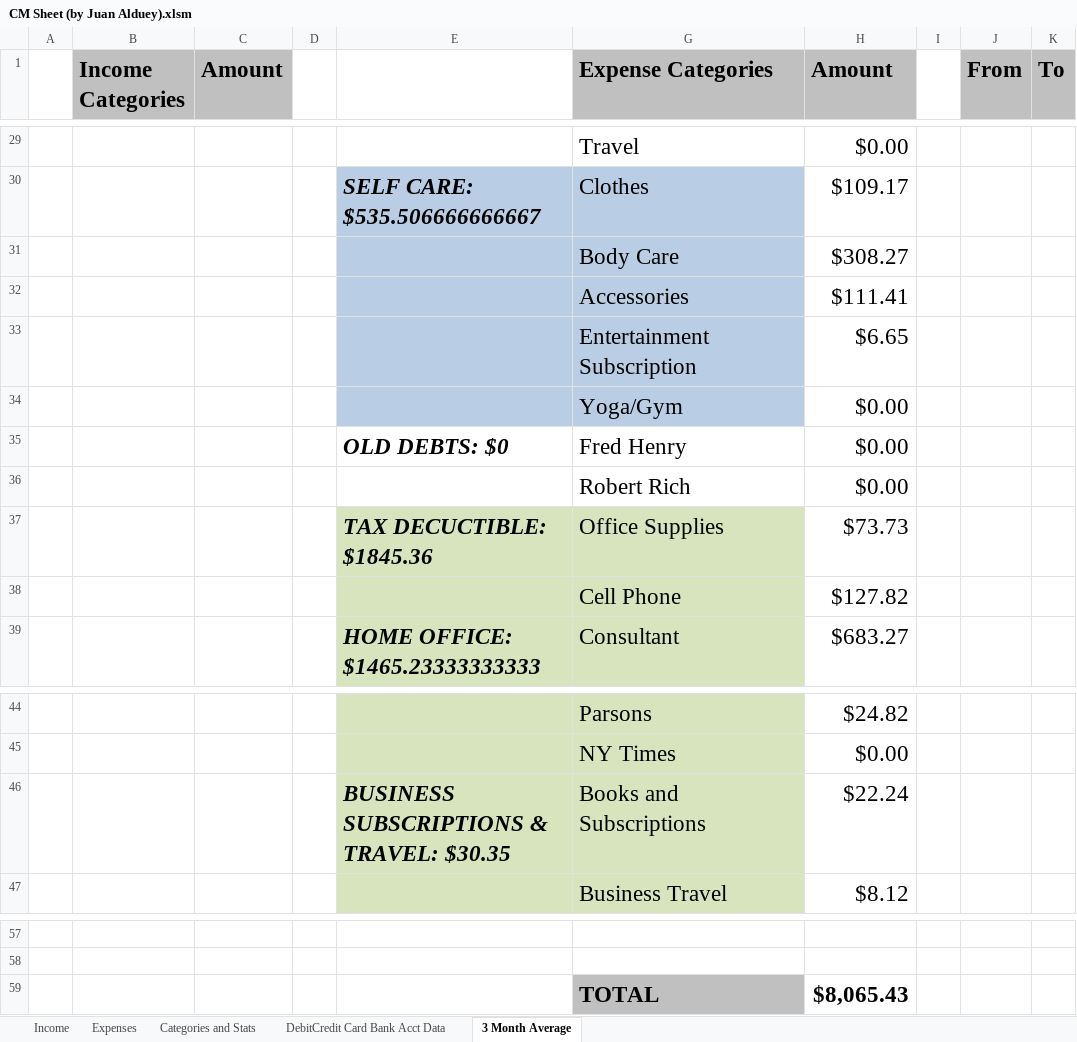
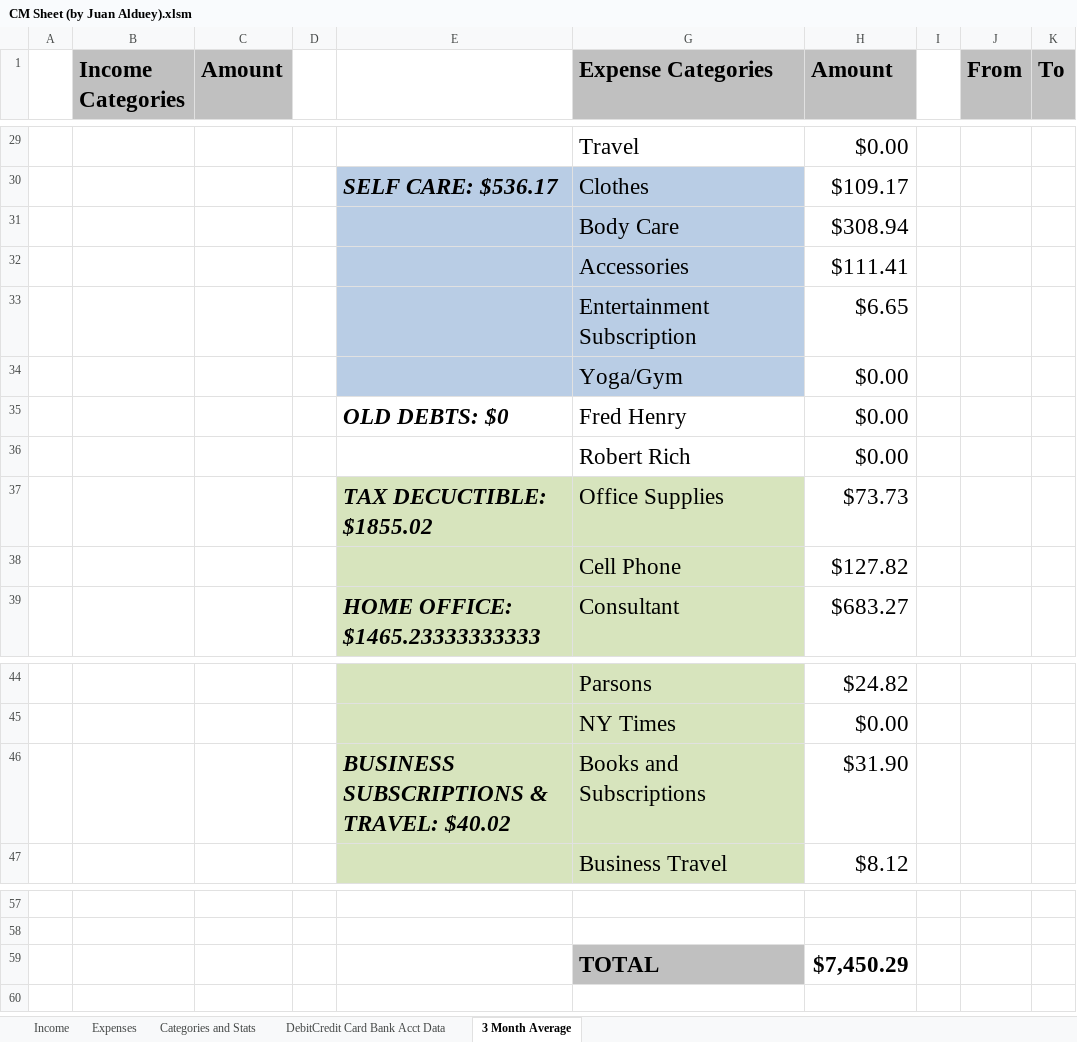
Before and after one commit to juanalduey/Cecilia-Metheny, an Excel workbook: CM Sheet (by Juan Alduey).xlsm, sheet 3 Month Average, drawn as a sheet; only a part is shown, gaps mark what is left out; values as stored, in another font and other column widths than the file's, no borders; conditional formats not drawn; the diff covers the shown part only; the diff names each change by its address in the sheet, - before the commit and + after, or states it on an @@ line.

```diff
--- a/CM Sheet (by Juan Alduey).xlsm (sheet 3 Month Average)
+++ b/CM Sheet (by Juan Alduey).xlsm (sheet 3 Month Average)
-E30: SELF CARE: $535.506666666667
+E30: SELF CARE: $536.17
-H31 (Amount): $308.27
+H31 (Amount): $308.94
-E37: TAX DECUCTIBLE: $1845.36
+E37: TAX DECUCTIBLE: $1855.02
-E46: BUSINESS SUBSCRIPTIONS & TRAVEL: $30.35
+E46: BUSINESS SUBSCRIPTIONS & TRAVEL: $40.02
-H46 (Amount): $22.24
+H46 (Amount): $31.90
-H59 (Amount): $8,065.43
+H59 (Amount): $7,450.29
```
Also changed, not shown: 2 added rows, 2 removed rows and 15 edited cells elsewhere in this sheet, sheet Income, sheet Categories and Stats, sheet Expenses, formulas that keep their value, hidden cells, charts or pictures, Juan Alduey (Time Log and Petty Cash).xlsx, LM Sheet (by Juan Alduey).xlsx, 1 other file.
